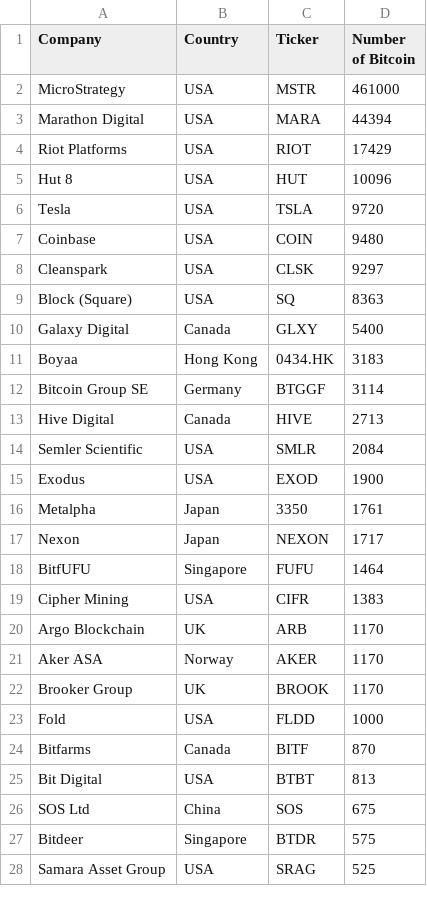
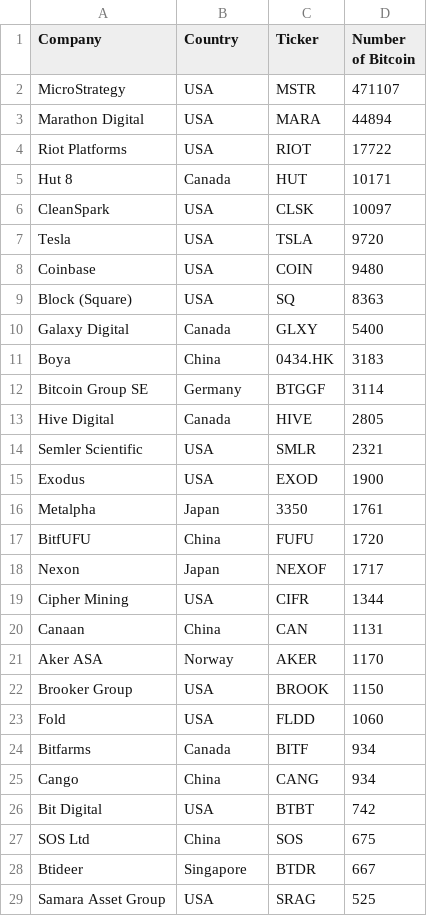
Before and after one commit to radu-chc/btc-holdings-data, a CSV file: corporate-holdings.csv, drawn as a sheet; only a part is shown; the diff covers the shown part only.

```diff
--- a/corporate-holdings.csv
+++ b/corporate-holdings.csv
@@ -1,28 +1,29 @@
 Company,Country,Ticker,Number of Bitcoin
-MicroStrategy,USA,MSTR,461000
-Marathon Digital,USA,MARA,44394
-Riot Platforms,USA,RIOT,17429
-Hut 8,USA,HUT,10096
+MicroStrategy,USA,MSTR,471107
+Marathon Digital,USA,MARA,44894
+Riot Platforms,USA,RIOT,17722
+Hut 8,Canada,HUT,10171
+CleanSpark,USA,CLSK,10097
 Tesla,USA,TSLA,9720
 Coinbase,USA,COIN,9480
-Cleanspark,USA,CLSK,9297
 Block (Square),USA,SQ,8363
 Galaxy Digital,Canada,GLXY,5400
-Boyaa,Hong Kong,0434.HK,3183
+Boya,China,0434.HK,3183
 Bitcoin Group SE,Germany,BTGGF,3114
-Hive Digital,Canada,HIVE,2713
-Semler Scientific,USA,SMLR,2084
+Hive Digital,Canada,HIVE,2805
+Semler Scientific,USA,SMLR,2321
 Exodus,USA,EXOD,1900
 Metalpha,Japan,3350,1761
-Nexon,Japan,NEXON,1717
-BitfUFU,Singapore,FUFU,1464
-Cipher Mining,USA,CIFR,1383
-Argo Blockchain,UK,ARB,1170
+BitfUFU,China,FUFU,1720
+Nexon,Japan,NEXOF,1717
+Cipher Mining,USA,CIFR,1344
+Canaan,China,CAN,1131
 Aker ASA,Norway,AKER,1170
-Brooker Group,UK,BROOK,1170
-Fold,USA,FLDD,1000
-Bitfarms,Canada,BITF,870
-Bit Digital,USA,BTBT,813
+Brooker Group,USA,BROOK,1150
+Fold,USA,FLDD,1060
+Bitfarms,Canada,BITF,934
+Cango,China,CANG,934
+Bit Digital,USA,BTBT,742
 SOS Ltd,China,SOS,675
-Bitdeer,Singapore,BTDR,575
+Btideer,Singapore,BTDR,667
 Samara Asset Group,USA,SRAG,525
```
Also changed, not shown: 12 added rows, 13 removed rows and 27 edited cells elsewhere in this file.
